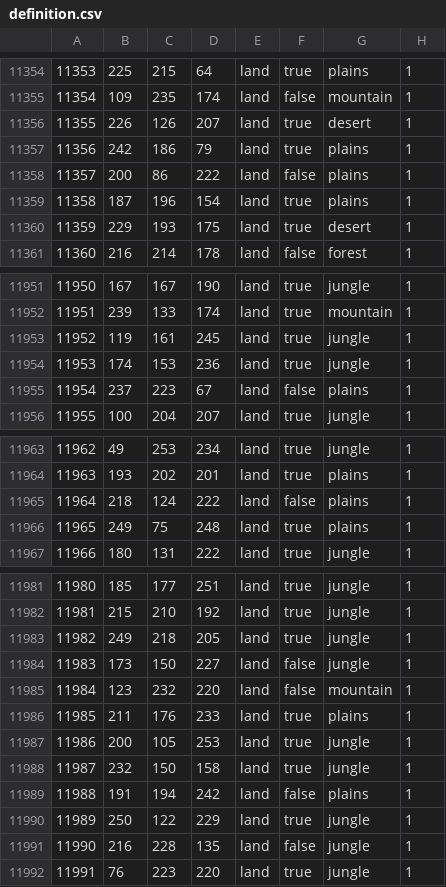
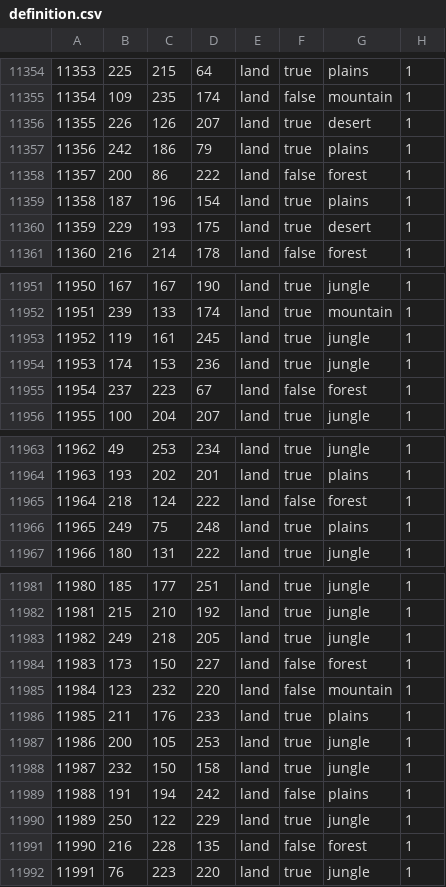
Before and after one commit to Ivysaur-Mrquestionmarks/epstein2020, a CSV file: map/definition.csv, drawn as a sheet; only a part is shown, gaps mark what is left out; the diff covers the shown part only.

```diff
--- a/map/definition.csv
+++ b/map/definition.csv
@@ -11357,3 +11357,3 @@
 11356;242;186;79;land;true;plains;1
-11357;200;86;222;land;false;plains;1
+11357;200;86;222;land;false;forest;1
 11358;187;196;154;land;true;plains;1
@@ -11954,3 +11954,3 @@
 11953;174;153;236;land;true;jungle;1
-11954;237;223;67;land;false;plains;1
+11954;237;223;67;land;false;forest;1
 11955;100;204;207;land;true;jungle;1
@@ -11964,3 +11964,3 @@
 11963;193;202;201;land;true;plains;1
-11964;218;124;222;land;false;plains;1
+11964;218;124;222;land;false;forest;1
 11965;249;75;248;land;true;plains;1
@@ -11983,3 +11983,3 @@
 11982;249;218;205;land;true;jungle;1
-11983;173;150;227;land;false;jungle;1
+11983;173;150;227;land;false;forest;1
 11984;123;232;220;land;false;mountain;1
@@ -11990,3 +11990,3 @@
 11989;250;122;229;land;true;jungle;1
-11990;216;228;135;land;false;jungle;1
+11990;216;228;135;land;false;forest;1
 11991;76;223;220;land;true;jungle;1
```
Also changed, not shown: 31 edited cells elsewhere in this file, 23 other files.
